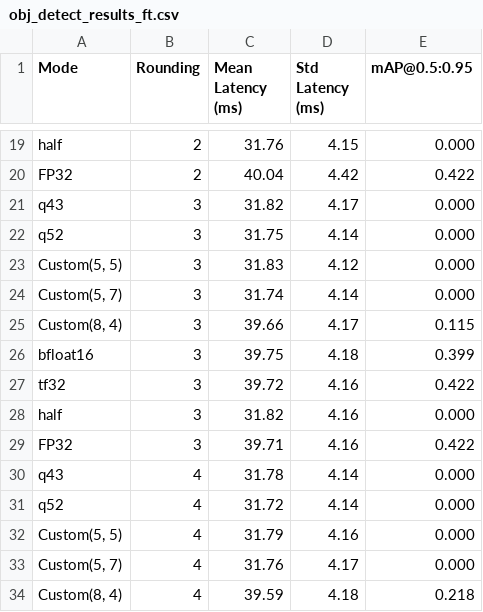
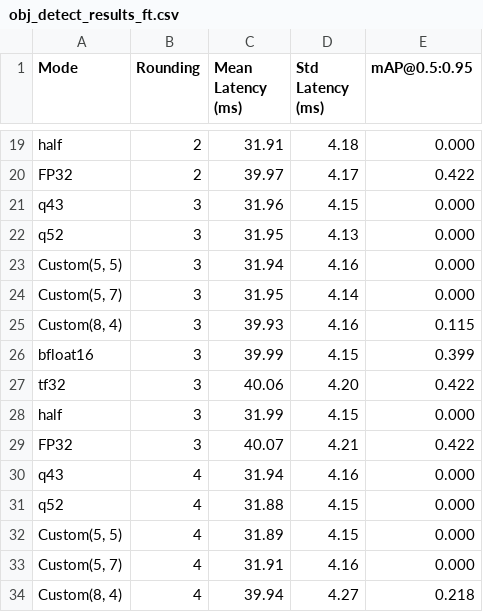
Before and after one commit to inEXASCALE/pychop, a CSV file: exps/obj_detect_results_ft.csv, drawn as a sheet; only a part is shown, gaps mark what is left out; the diff covers the shown part only; the diff names each change by its address in the sheet, - before the commit and + after, or states it on an @@ line.

```diff
--- a/exps/obj_detect_results_ft.csv
+++ b/exps/obj_detect_results_ft.csv
-C19 (Mean Latency (ms)): 31.76
+C19 (Mean Latency (ms)): 31.91
-D19 (Std Latency (ms)): 4.15
+D19 (Std Latency (ms)): 4.18
-C20 (Mean Latency (ms)): 40.04
+C20 (Mean Latency (ms)): 39.97
-D20 (Std Latency (ms)): 4.42
+D20 (Std Latency (ms)): 4.17
-C21 (Mean Latency (ms)): 31.82
+C21 (Mean Latency (ms)): 31.96
-D21 (Std Latency (ms)): 4.17
+D21 (Std Latency (ms)): 4.15
-C22 (Mean Latency (ms)): 31.75
+C22 (Mean Latency (ms)): 31.95
-D22 (Std Latency (ms)): 4.14
+D22 (Std Latency (ms)): 4.13
-C23 (Mean Latency (ms)): 31.83
+C23 (Mean Latency (ms)): 31.94
-D23 (Std Latency (ms)): 4.12
+D23 (Std Latency (ms)): 4.16
-C24 (Mean Latency (ms)): 31.74
+C24 (Mean Latency (ms)): 31.95
-C25 (Mean Latency (ms)): 39.66
+C25 (Mean Latency (ms)): 39.93
-D25 (Std Latency (ms)): 4.17
+D25 (Std Latency (ms)): 4.16
-C26 (Mean Latency (ms)): 39.75
+C26 (Mean Latency (ms)): 39.99
-D26 (Std Latency (ms)): 4.18
+D26 (Std Latency (ms)): 4.15
-C27 (Mean Latency (ms)): 39.72
+C27 (Mean Latency (ms)): 40.06
-D27 (Std Latency (ms)): 4.16
+D27 (Std Latency (ms)): 4.20
-C28 (Mean Latency (ms)): 31.82
+C28 (Mean Latency (ms)): 31.99
-D28 (Std Latency (ms)): 4.16
+D28 (Std Latency (ms)): 4.15
-C29 (Mean Latency (ms)): 39.71
+C29 (Mean Latency (ms)): 40.07
-D29 (Std Latency (ms)): 4.16
+D29 (Std Latency (ms)): 4.21
-C30 (Mean Latency (ms)): 31.78
+C30 (Mean Latency (ms)): 31.94
-D30 (Std Latency (ms)): 4.14
+D30 (Std Latency (ms)): 4.16
-C31 (Mean Latency (ms)): 31.72
+C31 (Mean Latency (ms)): 31.88
-D31 (Std Latency (ms)): 4.14
+D31 (Std Latency (ms)): 4.15
-C32 (Mean Latency (ms)): 31.79
+C32 (Mean Latency (ms)): 31.89
-D32 (Std Latency (ms)): 4.16
+D32 (Std Latency (ms)): 4.15
-C33 (Mean Latency (ms)): 31.76
+C33 (Mean Latency (ms)): 31.91
-D33 (Std Latency (ms)): 4.17
+D33 (Std Latency (ms)): 4.16
-C34 (Mean Latency (ms)): 39.59
+C34 (Mean Latency (ms)): 39.94
-D34 (Std Latency (ms)): 4.18
+D34 (Std Latency (ms)): 4.27
```
Also changed, not shown: 76 edited cells elsewhere in this file, 8 other files.
